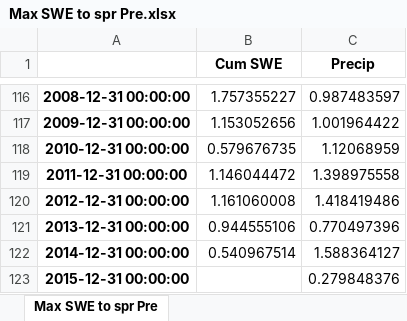
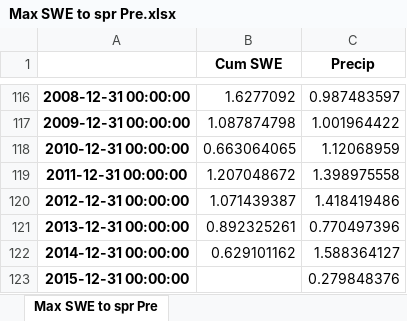
Before and after one commit to marathanman4202/usgs-gauges, an Excel workbook: Max SWE to spr Pre.xlsx, sheet Max SWE to spr Pre, drawn as a sheet; only a part is shown, gaps mark what is left out; values as stored, in another font and other column widths than the file's, no borders; the diff covers the shown part only; the diff names each change by its address in the sheet, - before the commit and + after, or states it on an @@ line.

```diff
--- a/Max SWE to spr Pre.xlsx (sheet Max SWE to spr Pre)
+++ b/Max SWE to spr Pre.xlsx (sheet Max SWE to spr Pre)
-B116 (Cum SWE): 1.757355227
+B116 (Cum SWE): 1.6277092
-B117 (Cum SWE): 1.153052656
+B117 (Cum SWE): 1.087874798
-B118 (Cum SWE): 0.579676735
+B118 (Cum SWE): 0.663064065
-B119 (Cum SWE): 1.146044472
+B119 (Cum SWE): 1.207048672
-B120 (Cum SWE): 1.161060008
+B120 (Cum SWE): 1.071439387
-B121 (Cum SWE): 0.944555106
+B121 (Cum SWE): 0.892325261
-B122 (Cum SWE): 0.540967514
+B122 (Cum SWE): 0.629101162
```
Also changed, not shown: 27 edited cells elsewhere in this sheet, 7 other files.
